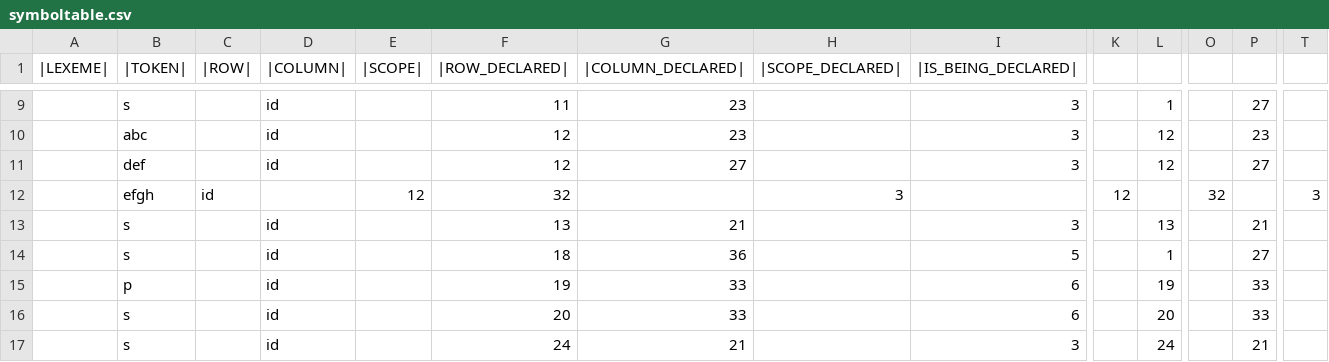
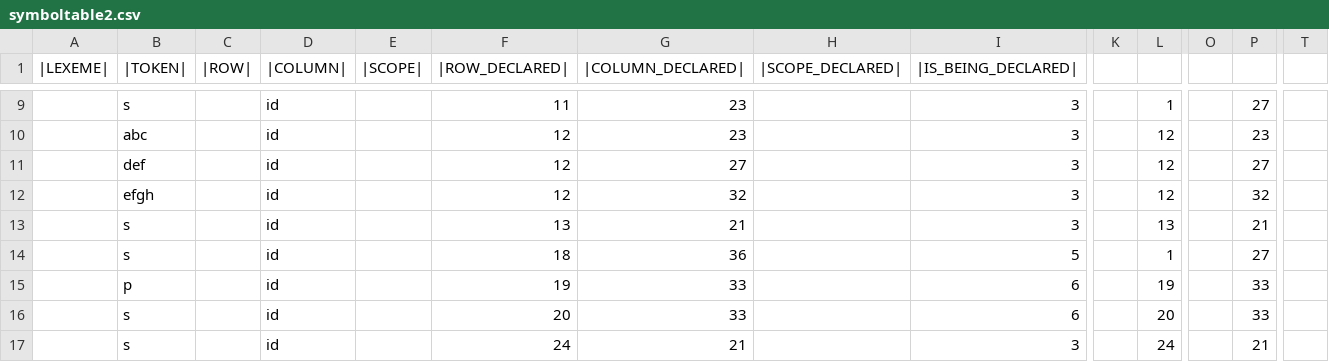
Before and after one commit to skm2000/LL1-Parser, a CSV file: Output/symboltable2.csv (was Output/symboltable.csv), drawn as a sheet; only a part is shown, gaps mark what is left out; removed rows and columns are numbered as before the commit, all else as after; rows hold the shown columns only; the diff names each change by its address in the sheet, - before the commit and + after, or states it on an @@ line.

```diff
--- a/Output/symboltable.csv
+++ b/Output/symboltable2.csv
-row 12:  | efgh | id |  | 12 | 32 |  | 3 |  | 12 |  | 32 |  | 3
+row 12:  | efgh |  | id |  | 12 | 32 |  | 3 |  | 12 |  | 32
```
Also changed, not shown: 20 other files.
